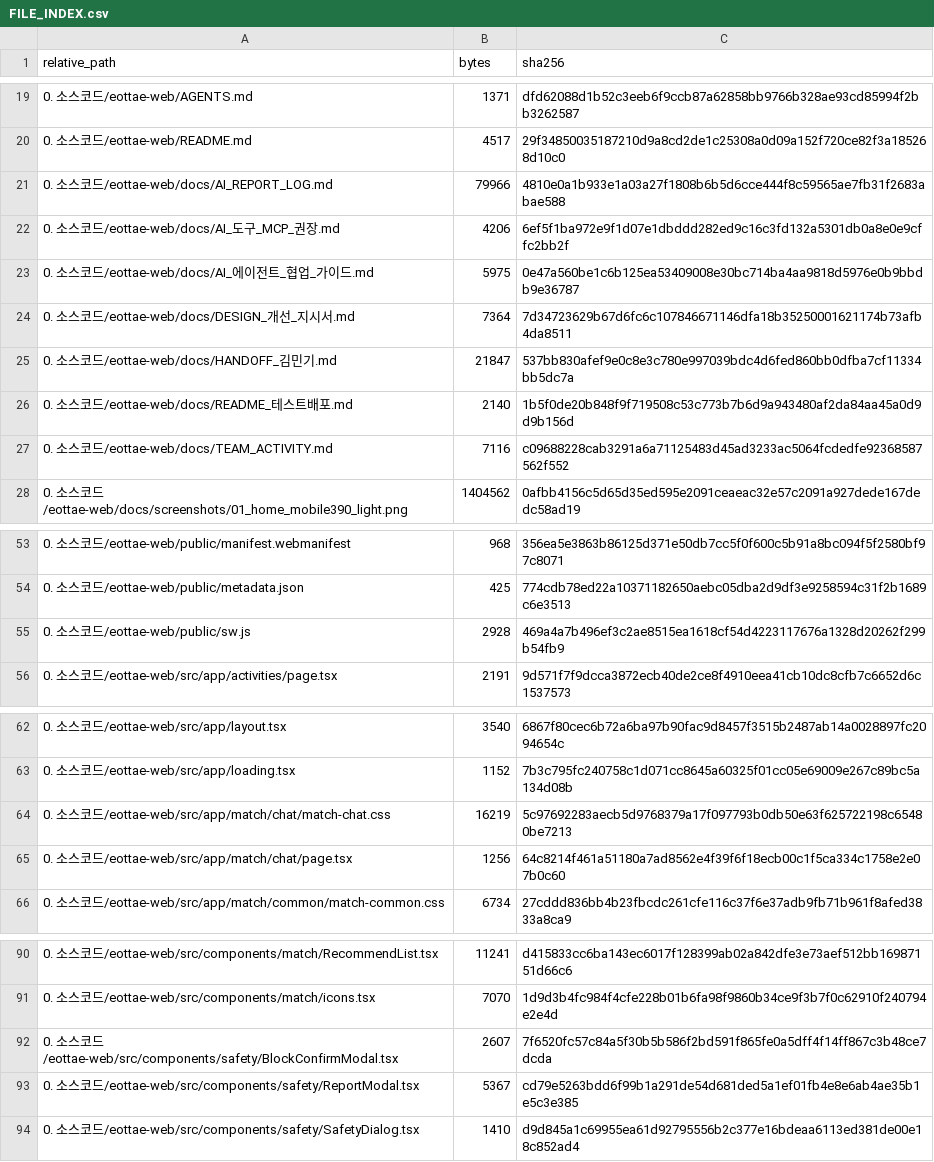
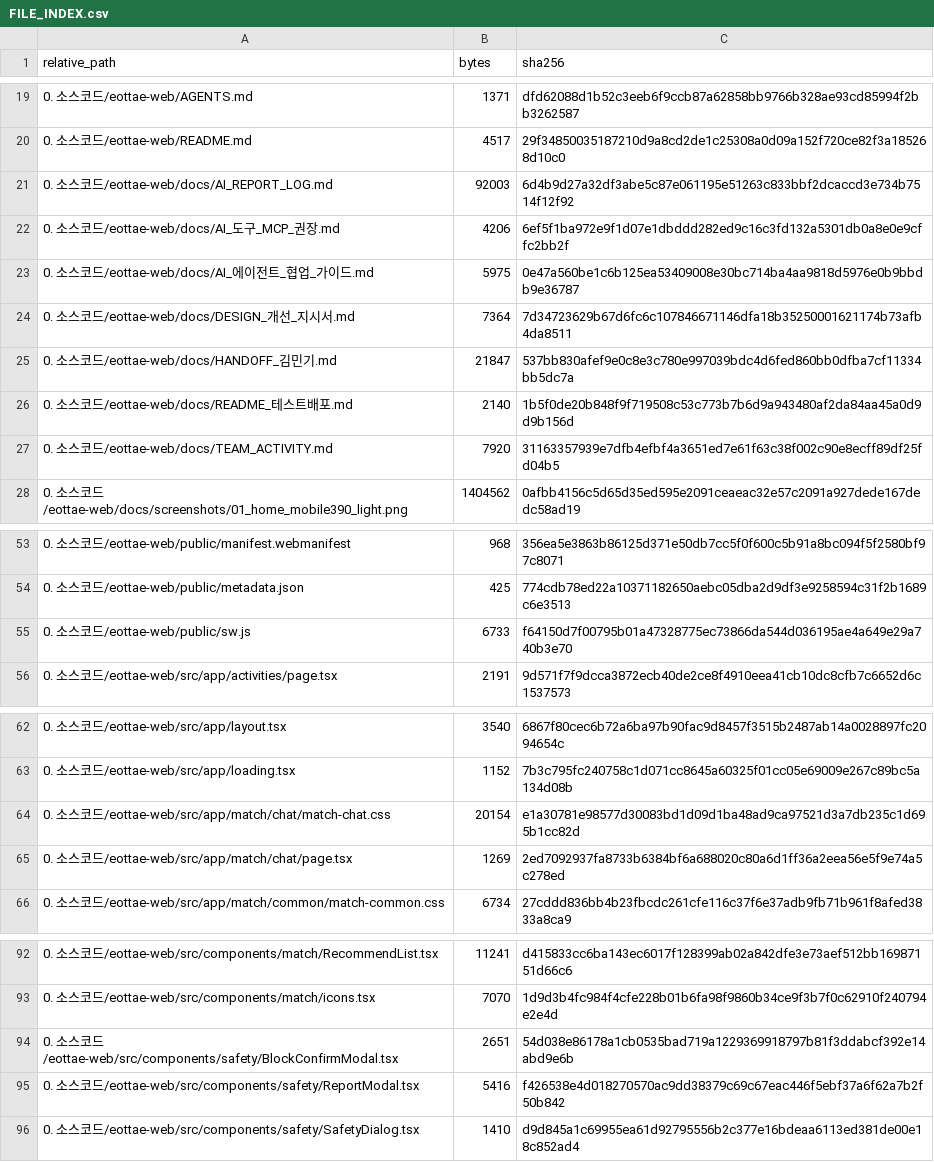
Before and after one commit to sterran123/eottae, a CSV file: FILE_INDEX.csv, drawn as a sheet; only a part is shown, gaps mark what is left out; the diff covers the shown part only.

```diff
--- a/FILE_INDEX.csv
+++ b/FILE_INDEX.csv
@@ -20,3 +20,3 @@
 0. 소스코드/eottae-web/README.md,4517,29f34850035187210d9a8cd2de1c25308a0d09a152f720ce82f3a185268d10c0
-0. 소스코드/eottae-web/docs/AI_REPORT_LOG.md,79966,4810e0a1b933e1a03a27f1808b6b5d6cce444f8c59565ae7fb31f2683abae588
+0. 소스코드/eottae-web/docs/AI_REPORT_LOG.md,92003,6d4b9d27a32df3abe5c87e061195e51263c833bbf2dcaccd3e734b7514f12f92
 0. 소스코드/eottae-web/docs/AI_도구_MCP_권장.md,4206,6ef5f1ba972e9f1d07e1dbddd282ed9c16c3fd132a5301db0a8e0e9cffc2bb2f
@@ -26,3 +26,3 @@
 0. 소스코드/eottae-web/docs/README_테스트배포.md,2140,1b5f0de20b848f9f719508c53c773b7b6d9a943480af2da84aa45a0d9d9b156d
-0. 소스코드/eottae-web/docs/TEAM_ACTIVITY.md,7116,c09688228cab3291a6a71125483d45ad3233ac5064fcdedfe92368587562f552
+0. 소스코드/eottae-web/docs/TEAM_ACTIVITY.md,7920,31163357939e7dfb4efbf4a3651ed7e61f63c38f002c90e8ecff89df25fd04b5
 0. 소스코드/eottae-web/docs/screenshots/01_home_mobile390_light.png,1404562,0afbb4156c5d65d35ed595e2091ceaeac32e57c2091a927dede167dedc58ad19
@@ -54,3 +54,3 @@
 0. 소스코드/eottae-web/public/metadata.json,425,774cdb78ed22a10371182650aebc05dba2d9df3e9258594c31f2b1689c6e3513
-0. 소스코드/eottae-web/public/sw.js,2928,469a4a7b496ef3c2ae8515ea1618cf54d4223117676a1328d20262f299b54fb9
+0. 소스코드/eottae-web/public/sw.js,6733,f64150d7f00795b01a47328775ec73866da544d036195ae4a649e29a740b3e70
 0. 소스코드/eottae-web/src/app/activities/page.tsx,2191,9d571f7f9dcca3872ecb40de2ce8f4910eea41cb10dc8cfb7c6652d6c1537573
@@ -63,4 +63,4 @@
 0. 소스코드/eottae-web/src/app/loading.tsx,1152,7b3c795fc240758c1d071cc8645a60325f01cc05e69009e267c89bc5a134d08b
-0. 소스코드/eottae-web/src/app/match/chat/match-chat.css,16219,5c97692283aecb5d9768379a17f097793b0db50e63f625722198c65480be7213
-0. 소스코드/eottae-web/src/app/match/chat/page.tsx,1256,64c8214f461a51180a7ad8562e4f39f6f18ecb00c1f5ca334c1758e2e07b0c60
+0. 소스코드/eottae-web/src/app/match/chat/match-chat.css,20154,e1a30781e98577d30083bd1d09d1ba48ad9ca97521d3a7db235c1d695b1cc82d
+0. 소스코드/eottae-web/src/app/match/chat/page.tsx,1269,2ed7092937fa8733b6384bf6a688020c80a6d1ff36a2eea56e5f9e74a5c278ed
 0. 소스코드/eottae-web/src/app/match/common/match-common.css,6734,27cddd836bb4b23fbcdc261cfe116c37f6e37adb9fb71b961f8afed3833a8ca9
@@ -91,4 +93,4 @@
 0. 소스코드/eottae-web/src/components/match/icons.tsx,7070,1d9d3b4fc984f4cfe228b01b6fa98f9860b34ce9f3b7f0c62910f240794e2e4d
-0. 소스코드/eottae-web/src/components/safety/BlockConfirmModal.tsx,2607,7f6520fc57c84a5f30b5b586f2bd591f865fe0a5dff4f14ff867c3b48ce7dcda
-0. 소스코드/eottae-web/src/components/safety/ReportModal.tsx,5367,cd79e5263bdd6f99b1a291de54d681ded5a1ef01fb4e8e6ab4ae35b1e5c3e385
+0. 소스코드/eottae-web/src/components/safety/BlockConfirmModal.tsx,2651,54d038e86178a1cb0535bad719a1229369918797b81f3ddabcf392e14abd9e6b
+0. 소스코드/eottae-web/src/components/safety/ReportModal.tsx,5416,f426538e4d018270570ac9dd38379c69c67eac446f5ebf37a6f62a7b2f50b842
 0. 소스코드/eottae-web/src/components/safety/SafetyDialog.tsx,1410,d9d845a1c69955ea61d92795556b2c377e16bdeaa6113ed381de00e18c852ad4
```
Also changed, not shown: 5 added rows and 16 edited cells elsewhere in this file, 2 other files.
